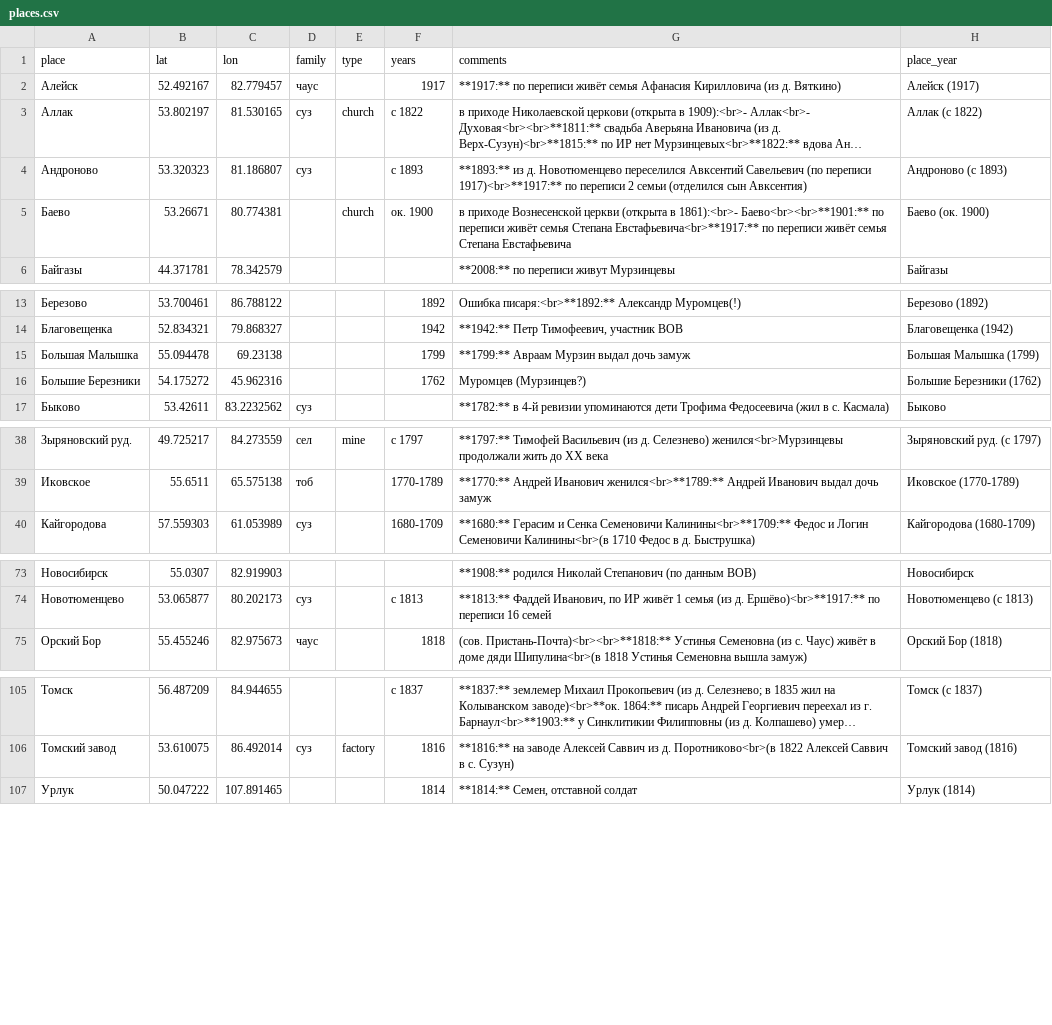
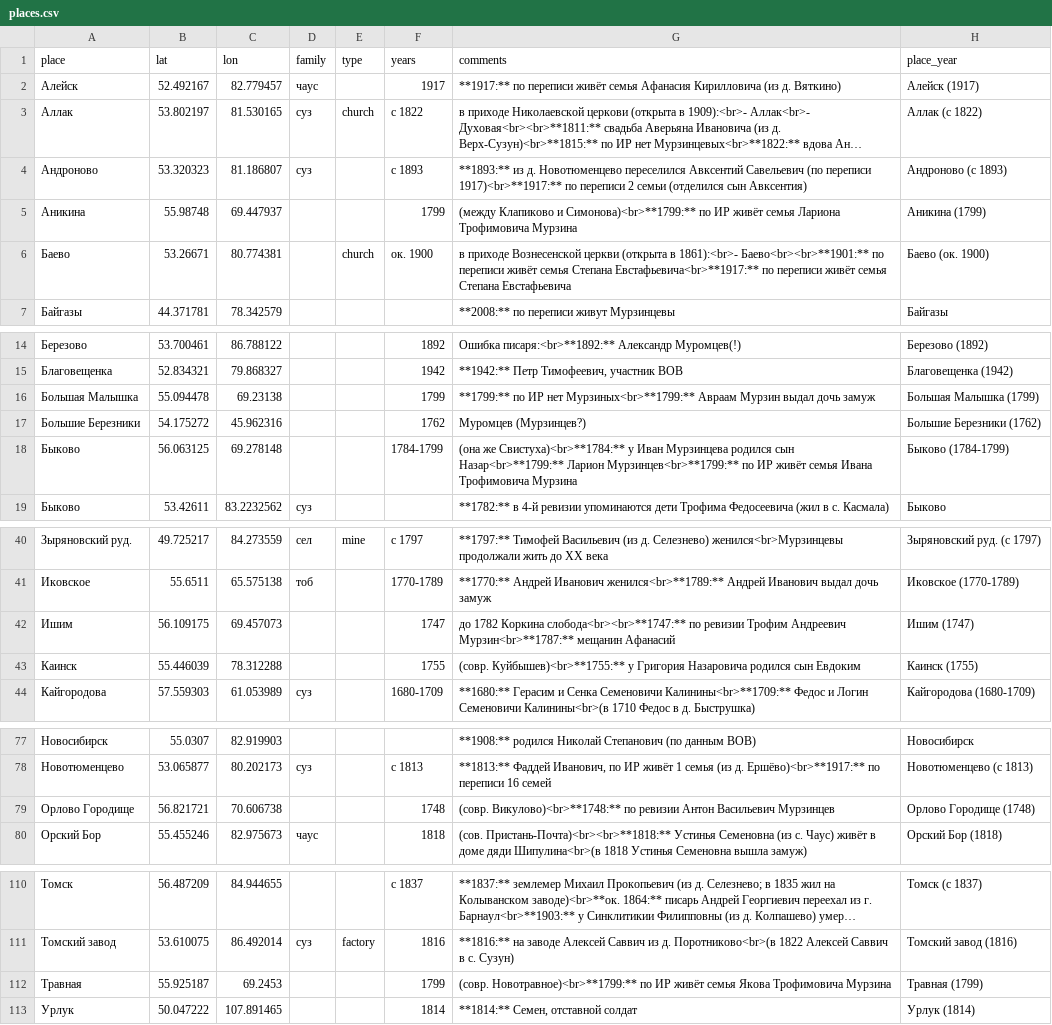
Before and after one commit to nikita-moor/genealogy, a CSV file: umap/places.csv, drawn as a sheet; only a part is shown, gaps mark what is left out; long unchanged cells end in ….

Commit message:
update places 2026-10-04

```diff
--- a/umap/places.csv
+++ b/umap/places.csv
@@ -4,2 +4,3 @@
 "Андроново","53.320323","81.186807","суз","","с 1893","**1893:** из д. Новотюменцево переселился Авксентий Савельевич (по переписи 1917)<br>**1917:** по переписи 2 семьи (отделился сын Авксентия)","Андроново (с 1893)"
+"Аникина","55.98748","69.447937","","","1799","(между Клапиково и Симонова)<br>**1799:** по ИР живёт семья Лариона Трофимовича Мурзина","Аникина (1799)"
 "Баево","53.26671","80.774381","","church","ок. 1900","в приходе Вознесенской церкви (открыта в 1861):<br>- Баево<br><br>**1901:** по переписи живёт семья Степана Евстафьевича<br>**1917:** по переписи живёт семья Степана Евстафьевича","Баево (ок. 1900)"
@@ -14,4 +15,5 @@
 "Благовещенка","52.834321","79.868327","","","1942","**1942:** Петр Тимофеевич, участник ВОВ","Благовещенка (1942)"
-"Большая Малышка","55.094478","69.23138","","","1799","**1799:** Авраам Мурзин выдал дочь замуж","Большая Малышка (1799)"
+"Большая Малышка","55.094478","69.23138","","","1799","**1799:** по ИР нет Мурзиных<br>**1799:** Авраам Мурзин выдал дочь замуж","Большая Малышка (1799)"
 "Большие Березники","54.175272","45.962316","","","1762","Муромцев (Мурзинцев?)","Большие Березники (1762)"
+"Быково","56.063125","69.278148","","","1784-1799","(она же Свистуха)<br>**1784:** у Иван Мурзинцева родился сын Назар<br>**1799:** Ларион Мурзинцев<br>**1799:** по ИР живёт семья Ивана Трофимовича Мурзина","Быково (1784-1799)"
 "Быково","53.42611","83.2232562","суз","","","**1782:** в 4-й ревизии упоминаются дети Трофима Федосеевича (жил в с. Касмала)","Быково"
@@ -39,2 +41,4 @@
 "Иковское","55.6511","65.575138","тоб","","1770-1789","**1770:** Андрей Иванович женился<br>**1789:** Андрей Иванович выдал дочь замуж","Иковское (1770-1789)"
+"Ишим","56.109175","69.457073","","","1747","до 1782 Коркина слобода<br><br>**1747:** по ревизии Трофим Андреевич Мурзин<br>**1787:** мещанин Афанасий","Ишим (1747)"
+"Каинск","55.446039","78.312288","","","1755","(совр. Куйбышев)<br>**1755:** у Григория Назаровича родился сын Евдоким","Каинск (1755)"
 "Кайгородова","57.559303","61.053989","суз","","1680-1709","**1680:** Герасим и Сенка Семеновичи Калинины<br>**1709:** Федос и Логин Семеновичи Калинины<br>(в 1710 Федос в д. Быструшка)","Кайгородова (1680-1709)"
@@ -74,2 +78,3 @@
 "Новотюменцево","53.065877","80.202173","суз","","с 1813","**1813:** Фаддей Иванович, по ИР живёт 1 семья (из д. Ершёво)<br>**1917:** по переписи 16 семей","Новотюменцево (с 1813)"
+"Орлово Городище","56.821721","70.606738","","","1748","(совр. Викулово)<br>**1748:** по ревизии Антон Васильевич Мурзинцев","Орлово Городище (1748)"
 "Орский Бор","55.455246","82.975673","чаус","","1818","(сов. Пристань-Почта)<br><br>**1818:** Устинья Семеновна (из с. Чаус) живёт в доме дяди Шипулина<br>(в 1818 Устинья Семеновна вышла замуж)","Орский Бор (1818)"
@@ -106,2 +111,3 @@
 "Томский завод","53.610075","86.492014","суз","factory","1816","**1816:** на заводе Алексей Саввич из д. Поротниково<br>(в 1822 Алексей Саввич в с. Сузун)","Томский завод (1816)"
+"Травная","55.925187","69.2453","","","1799","(совр. Новотравное)<br>**1799:** по ИР живёт семья Якова Трофимовича Мурзина","Травная (1799)"
 "Урлук","50.047222","107.891465","","","1814","**1814:** Семен, отставной солдат","Урлук (1814)"
```
